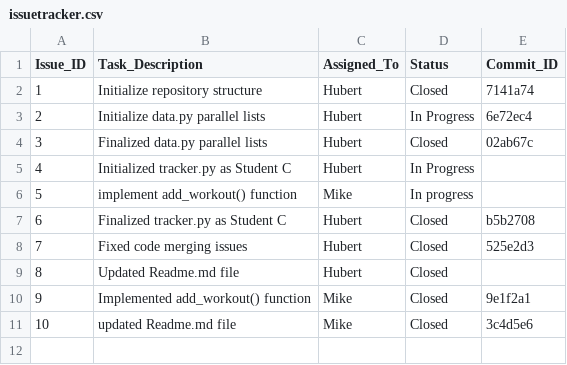
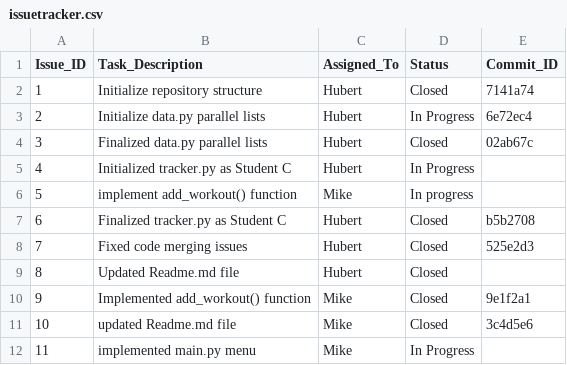
Before and after one commit to xiaoling0316/ET574-HB-Project1-G2, a CSV file: issuetracker.csv, drawn as a sheet.

Commit message:
feat: add main menu options to workout tracker interface

```diff
--- a/issuetracker.csv
+++ b/issuetracker.csv
@@ -11 +11,2 @@ Issue_ID, Task_Description, Assigned_To, Status, Commit_ID
 10,updated Readme.md file, Mike, Closed, 3c4d5e6
+11, implemented main.py menu, Mike, In Progress,
```
Also changed, not shown: 1 other file.
